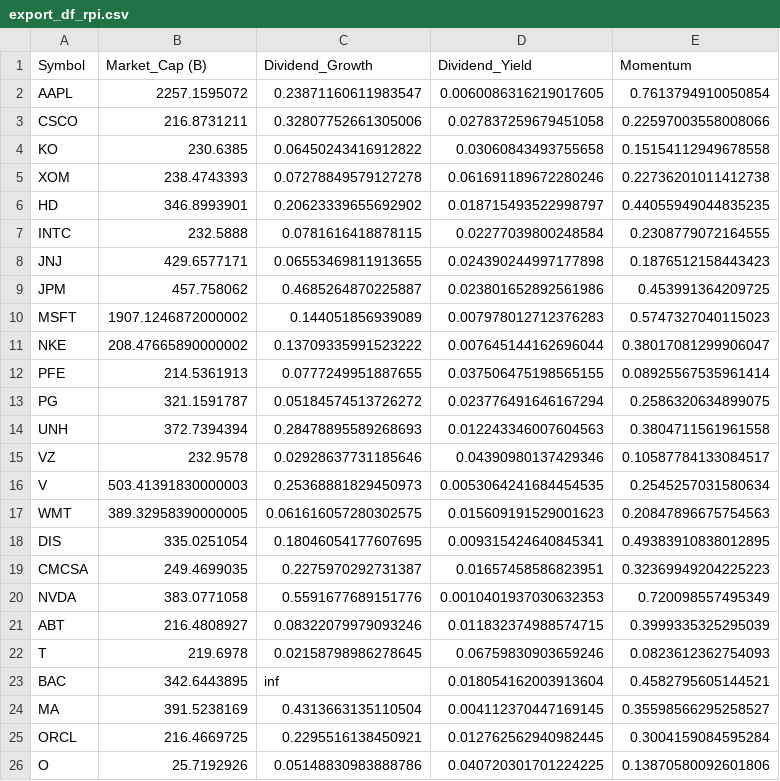
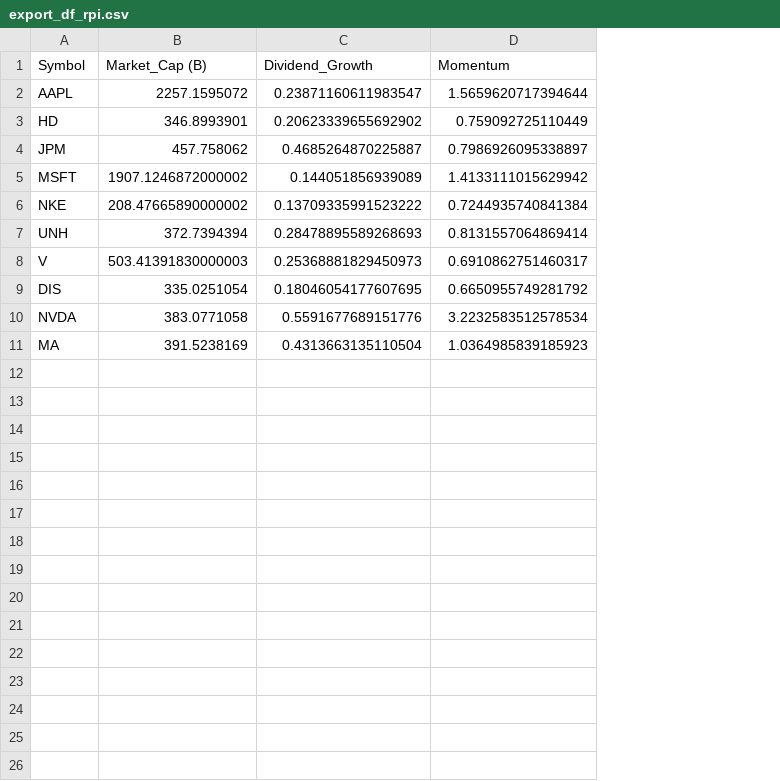
Before and after one commit to eshinhw/quant-portfolio-visualizer, a CSV file: export_df_rpi.csv, drawn as a sheet; removed rows and columns are numbered as before the commit, all else as after; the diff names each change by its address in the sheet, - before the commit and + after, or states it on an @@ line.

```diff
--- a/export_df_rpi.csv
+++ b/export_df_rpi.csv
-column D (Dividend_Yield), row 2: 0.0060086316219017605; row 6: 0.018715493522998797; rows 9-11: 0.023801652892561986 | 0.007978012712376283 | 0.007645144162696044; row 14: 0.012243346007604563; row 16: 0.0053064241684454535; row 18: 0.009315424640845341; row 20: 0.0010401937030632353; row 24: 0.004112370447169145
-D2 (Momentum): 0.7613794910050854
+D2 (Momentum): 1.5659620717394644
-row 3: CSCO | 216.8731211 | 0.32807752661305006 | 0.027837259679451058 | 0.22597003558008066
-row 4: KO | 230.6385 | 0.06450243416912822 | 0.03060843493755658 | 0.15154112949678558
-row 5: XOM | 238.4743393 | 0.07278849579127278 | 0.061691189672280246 | 0.22736201011412738
-D3 (Momentum): 0.44055949044835235
+D3 (Momentum): 0.759092725110449
-row 7: INTC | 232.5888 | 0.0781616418878115 | 0.02277039800248584 | 0.2308779072164555
-row 8: JNJ | 429.6577171 | 0.06553469811913655 | 0.024390244997177898 | 0.1876512158443423
-D4 (Momentum): 0.453991364209725
+D4 (Momentum): 0.7986926095338897
-D5 (Momentum): 0.5747327040115023
+D5 (Momentum): 1.4133111015629942
-D6 (Momentum): 0.38017081299906047
+D6 (Momentum): 0.7244935740841384
-row 12: PFE | 214.5361913 | 0.0777249951887655 | 0.037506475198565155 | 0.08925567535961414
-row 13: PG | 321.1591787 | 0.05184574513726272 | 0.023776491646167294 | 0.2586320634899075
-D7 (Momentum): 0.3804711561961558
+D7 (Momentum): 0.8131557064869414
-row 15: VZ | 232.9578 | 0.02928637731185646 | 0.04390980137429346 | 0.10587784133084517
-D8 (Momentum): 0.2545257031580634
+D8 (Momentum): 0.6910862751460317
-row 17: WMT | 389.32958390000005 | 0.061616057280302575 | 0.015609191529001623 | 0.20847896675754563
-D9 (Momentum): 0.49383910838012895
+D9 (Momentum): 0.6650955749281792
-row 19: CMCSA | 249.4699035 | 0.2275970292731387 | 0.01657458586823951 | 0.32369949204225223
-D10 (Momentum): 0.720098557495349
+D10 (Momentum): 3.2232583512578534
-row 21: ABT | 216.4808927 | 0.08322079979093246 | 0.011832374988574715 | 0.3999335325295039
-row 22: T | 219.6978 | 0.02158798986278645 | 0.06759830903659246 | 0.0823612362754093
-row 23: BAC | 342.6443895 | inf | 0.018054162003913604 | 0.4582795605144521
-D11 (Momentum): 0.35598566295258527
+D11 (Momentum): 1.0364985839185923
-row 25: ORCL | 216.4669725 | 0.2295516138450921 | 0.012762562940982445 | 0.3004159084595284
-row 26: O | 25.7192926 | 0.05148830983888786 | 0.040720301701224225 | 0.13870580092601806
```
Also changed, not shown: 2 other files.
